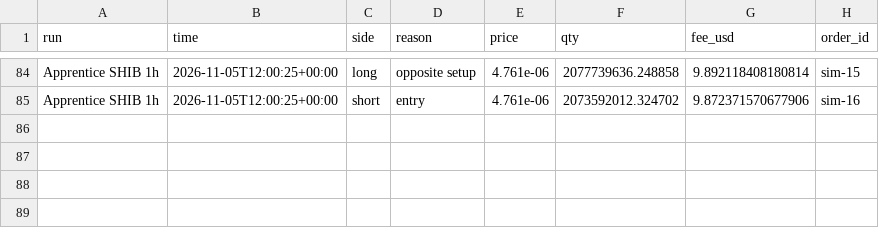
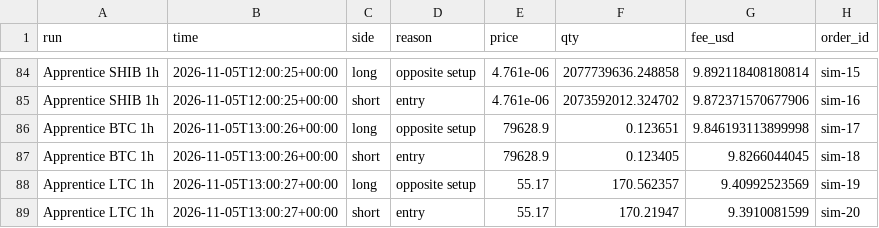
Before and after one commit to ethangoebel1499-jpg/Claude, a CSV file: paper_trades/fills.csv, drawn as a sheet; only a part is shown, gaps mark what is left out.

```diff
--- a/paper_trades/fills.csv
+++ b/paper_trades/fills.csv
@@ -85 +85,5 @@ Apprentice SHIB 1h,2026-11-05T12:00:25+00:00,long,opposite setup,4.761e-06,20777
 Apprentice SHIB 1h,2026-11-05T12:00:25+00:00,short,entry,4.761e-06,2073592012.324702,9.872371570677906,sim-16
+Apprentice BTC 1h,2026-11-05T13:00:26+00:00,long,opposite setup,79628.9,0.123651,9.846193113899998,sim-17
+Apprentice BTC 1h,2026-11-05T13:00:26+00:00,short,entry,79628.9,0.123405,9.8266044045,sim-18
+Apprentice LTC 1h,2026-11-05T13:00:27+00:00,long,opposite setup,55.17,170.562357,9.40992523569,sim-19
+Apprentice LTC 1h,2026-11-05T13:00:27+00:00,short,entry,55.17,170.21947,9.3910081599,sim-20
```
Also changed, not shown: apprentice/lessons.csv, paper_trades/equity.csv, 7 other files.
